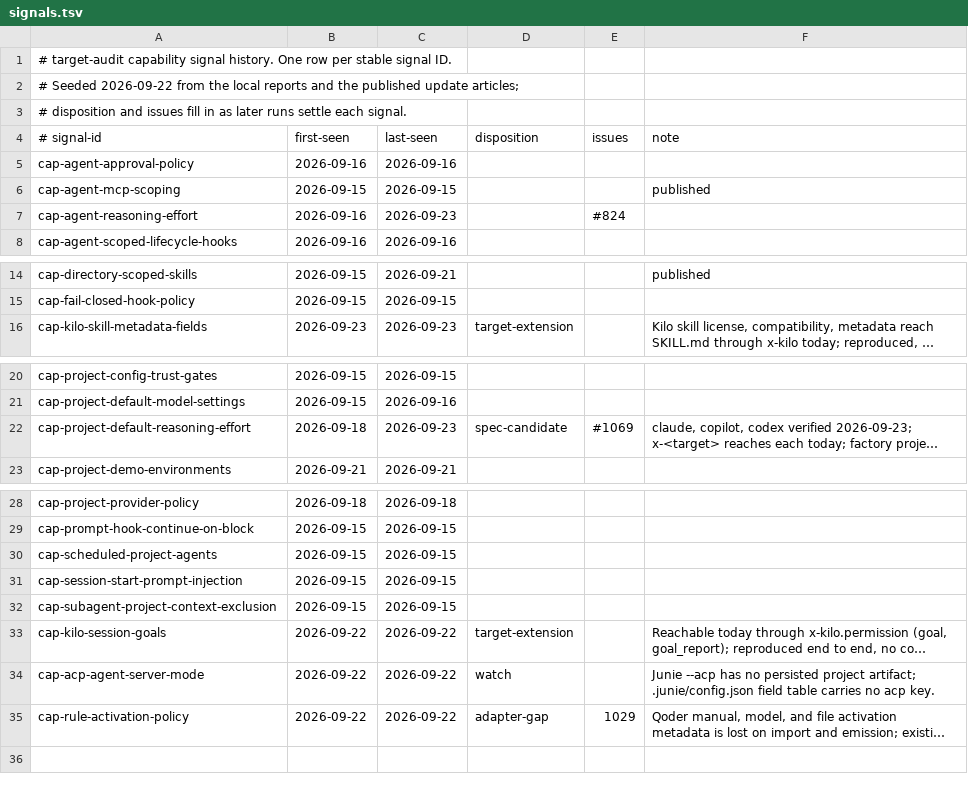
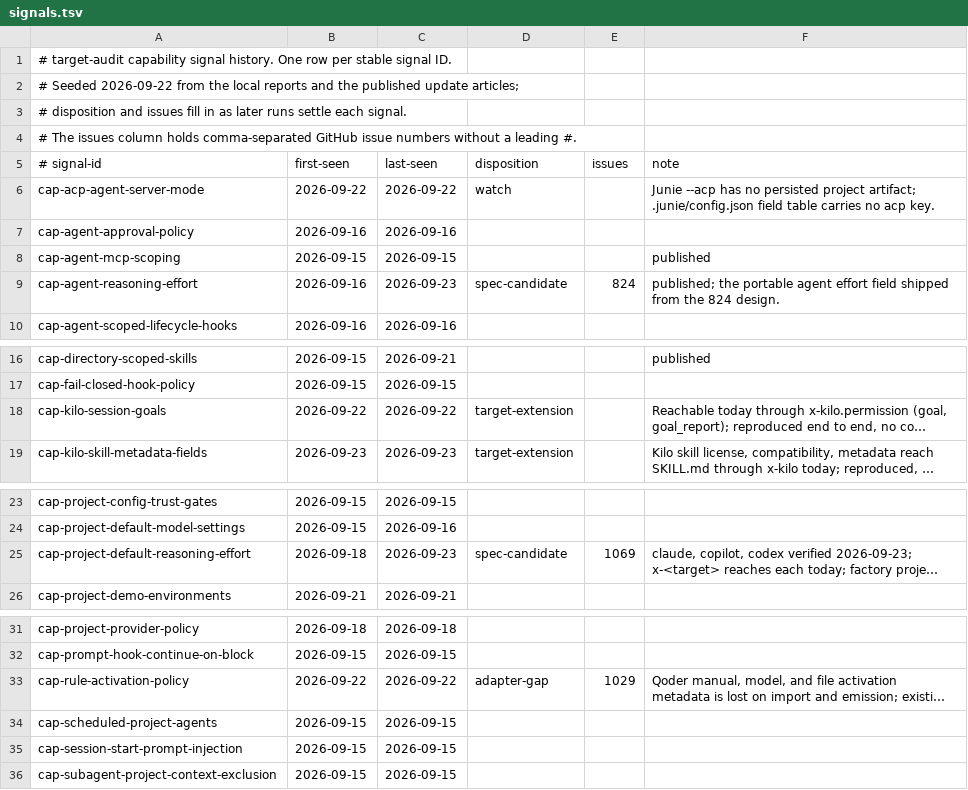
Before and after one commit to Chemaclass/agnostic-ai, a TSV file: scripts/target-audit/signals.tsv, drawn as a sheet; only a part is shown, gaps mark what is left out; long unchanged cells end in …; addresses are those after the commit; the diff names each change by its address in the sheet, - before the commit and + after, or states it on an @@ line.

Commit message:
docs(targets): narrow the Amp and Kiro claims after review
A skill loads once in Amp only when both targets emit it under one
name, and ~/.claude/skills/ does not mask a project skill. Every Kiro
field list now names the three new keys, and Kiro joins the inline
mcpServers group. signals.tsv is sorted, its issues column uses one
format, and the shipped agent effort signal is settled.

Related to #1067, #1068

```diff
--- a/scripts/target-audit/signals.tsv
+++ b/scripts/target-audit/signals.tsv
+row 4: # The issues column holds comma-separated GitHub issue numbers without a leading #.
@@ row 34 moved to row 6: cap-acp-agent-server-mode @@
-D9 (disposition): (empty)
+D9 (disposition): spec-candidate
-E9 (issues): #824
+E9 (issues): 824
-F9 (note): (empty)
+F9 (note): published; the portable agent effort field shipped from the 824 design.
@@ row 33 moved to row 18: cap-kilo-session-goals @@
-E25 (issues): #1069
+E25 (issues): 1069
@@ row 35 moved to row 33: cap-rule-activation-policy @@
```
Also changed, not shown: 5 other files.
